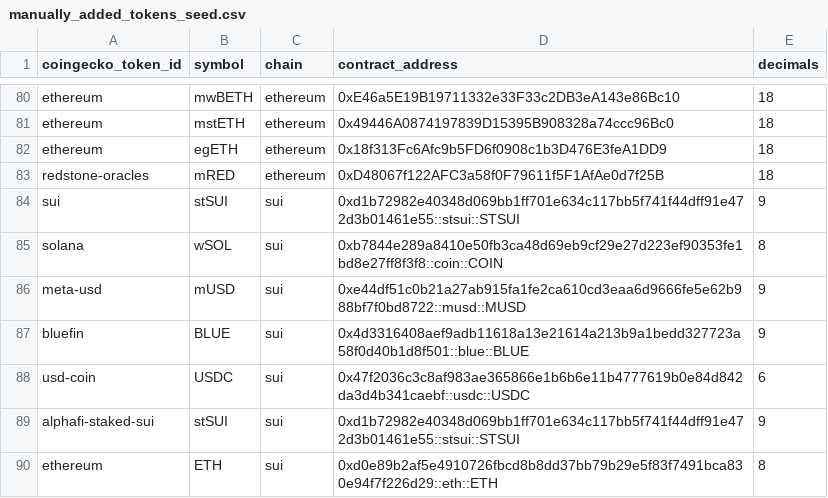
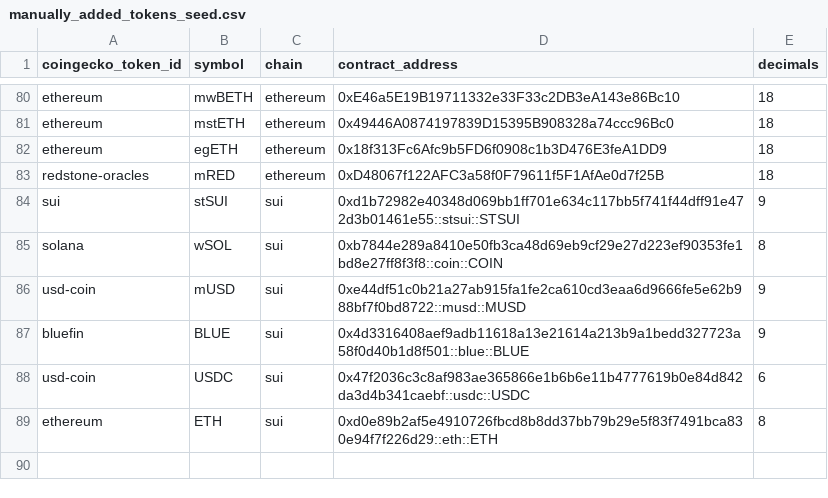
Before and after one commit to Artemis-xyz/dbt, a CSV file: seeds/manually_added_tokens_seed.csv, drawn as a sheet; only a part is shown, gaps mark what is left out.

Commit message:
Added typical coingecko IDs to assets in seed file

```diff
--- a/seeds/manually_added_tokens_seed.csv
+++ b/seeds/manually_added_tokens_seed.csv
@@ -85,6 +85,5 @@ sui,stSUI,sui,0xd1b72982e40348d069bb1ff701e634c117bb5f741f44dff91e472d3b01461e55
 solana,wSOL,sui,0xb7844e289a8410e50fb3ca48d69eb9cf29e27d223ef90353fe1bd8e27ff8f3f8::coin::COIN,8
-meta-usd,mUSD,sui,0xe44df51c0b21a27ab915fa1fe2ca610cd3eaa6d9666fe5e62b988bf7f0bd8722::musd::MUSD,9
+usd-coin,mUSD,sui,0xe44df51c0b21a27ab915fa1fe2ca610cd3eaa6d9666fe5e62b988bf7f0bd8722::musd::MUSD,9
 bluefin,BLUE,sui,0x4d3316408aef9adb11618a13e21614a213b9a1bedd327723a58f0d40b1d8f501::blue::BLUE,9
 usd-coin,USDC,sui,0x47f2036c3c8af983ae365866e1b6b6e11b4777619b0e84d842da3d4b341caebf::usdc::USDC,6
-alphafi-staked-sui,stSUI,sui,0xd1b72982e40348d069bb1ff701e634c117bb5f741f44dff91e472d3b01461e55::stsui::STSUI,9
 ethereum,ETH,sui,0xd0e89b2af5e4910726fbcd8b8dd37bb79b29e5f83f7491bca830e94f7f226d29::eth::ETH, 8
```
